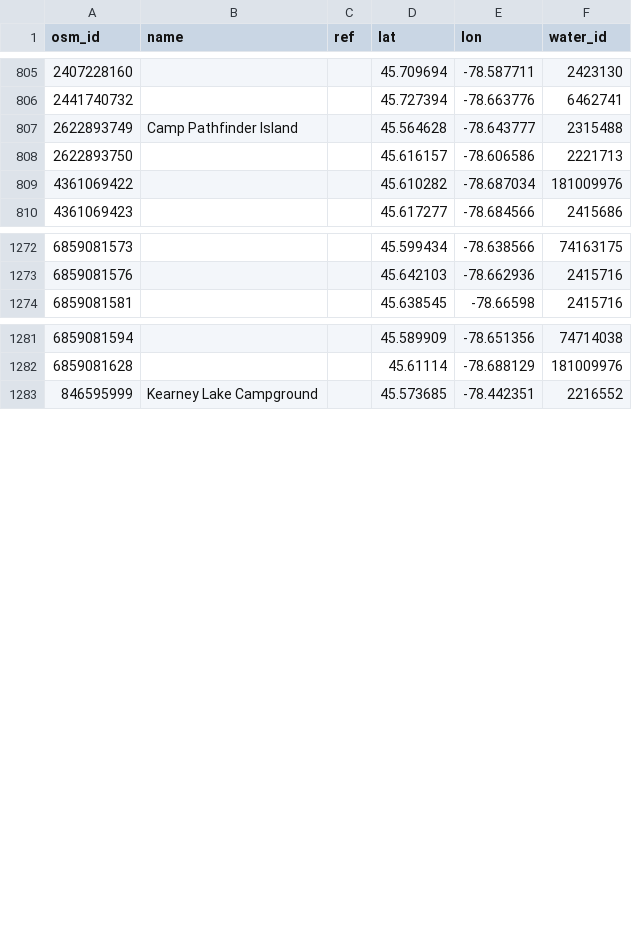
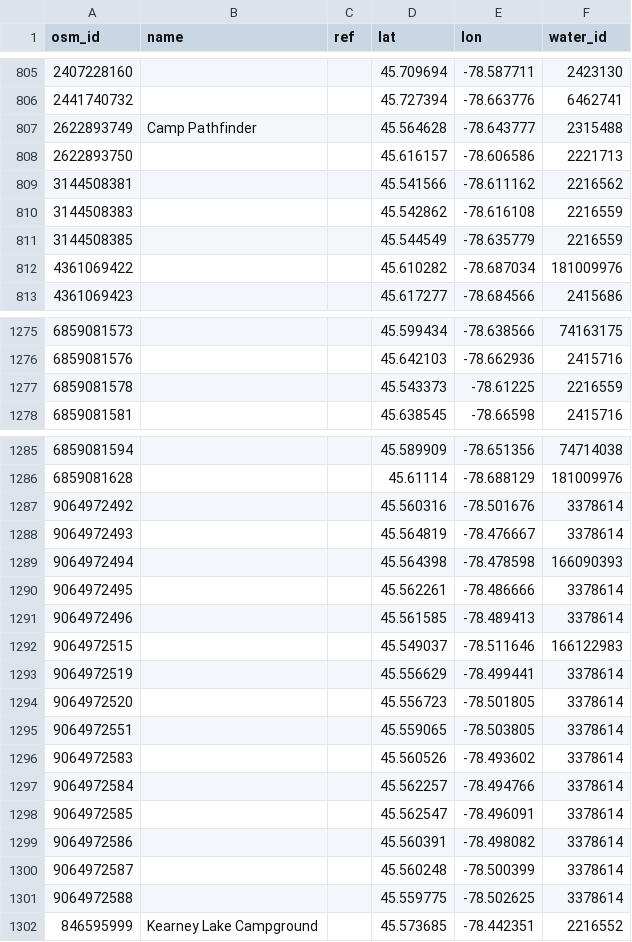
Before and after one commit to yucombinator/trailstolove, a CSV file: tools/algonquin-graph/data/campsites.csv, drawn as a sheet; only a part is shown, gaps mark what is left out; the diff covers the shown part only.

```diff
--- a/tools/algonquin-graph/data/campsites.csv
+++ b/tools/algonquin-graph/data/campsites.csv
@@ -806,4 +806,7 @@ osm_id,name,ref,lat,lon,water_id
 2441740732,,,45.727394,-78.663776,6462741
-2622893749,Camp Pathfinder Island,,45.564628,-78.643777,2315488
+2622893749,Camp Pathfinder,,45.564628,-78.643777,2315488
 2622893750,,,45.616157,-78.606586,2221713
+3144508381,,,45.541566,-78.611162,2216562
+3144508383,,,45.542862,-78.616108,2216559
+3144508385,,,45.544549,-78.635779,2216559
 4361069422,,,45.610282,-78.687034,181009976
@@ -1273,2 +1276,3 @@ osm_id,name,ref,lat,lon,water_id
 6859081576,,,45.642103,-78.662936,2415716
+6859081578,,,45.543373,-78.61225,2216559
 6859081581,,,45.638545,-78.66598,2415716
@@ -1282,2 +1286,17 @@ osm_id,name,ref,lat,lon,water_id
 6859081628,,,45.61114,-78.688129,181009976
+9064972492,,,45.560316,-78.501676,3378614
+9064972493,,,45.564819,-78.476667,3378614
+9064972494,,,45.564398,-78.478598,166090393
+9064972495,,,45.562261,-78.486666,3378614
+9064972496,,,45.561585,-78.489413,3378614
+9064972515,,,45.549037,-78.511646,166122983
+9064972519,,,45.556629,-78.499441,3378614
+9064972520,,,45.556723,-78.501805,3378614
+9064972551,,,45.559065,-78.503805,3378614
+9064972583,,,45.560526,-78.493602,3378614
+9064972584,,,45.562257,-78.494766,3378614
+9064972585,,,45.562547,-78.496091,3378614
+9064972586,,,45.560391,-78.498082,3378614
+9064972587,,,45.560248,-78.500399,3378614
+9064972588,,,45.559775,-78.502625,3378614
 846595999,Kearney Lake Campground,,45.573685,-78.442351,2216552
```
Also changed, not shown: 15 edited cells elsewhere in this file, tools/algonquin-graph/data/elevations.csv, tools/algonquin-graph/data/obstacles.csv, 13 other files.
